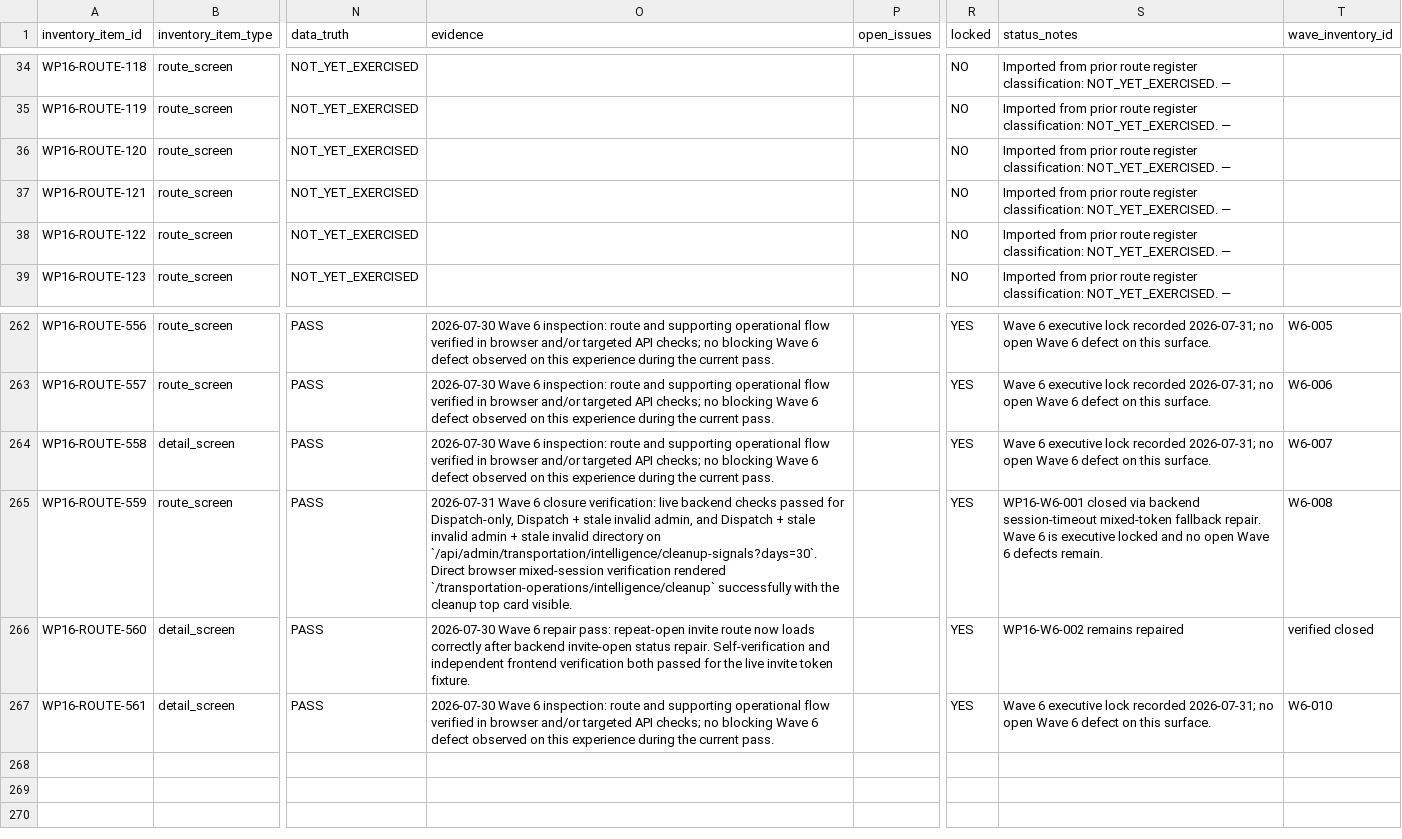
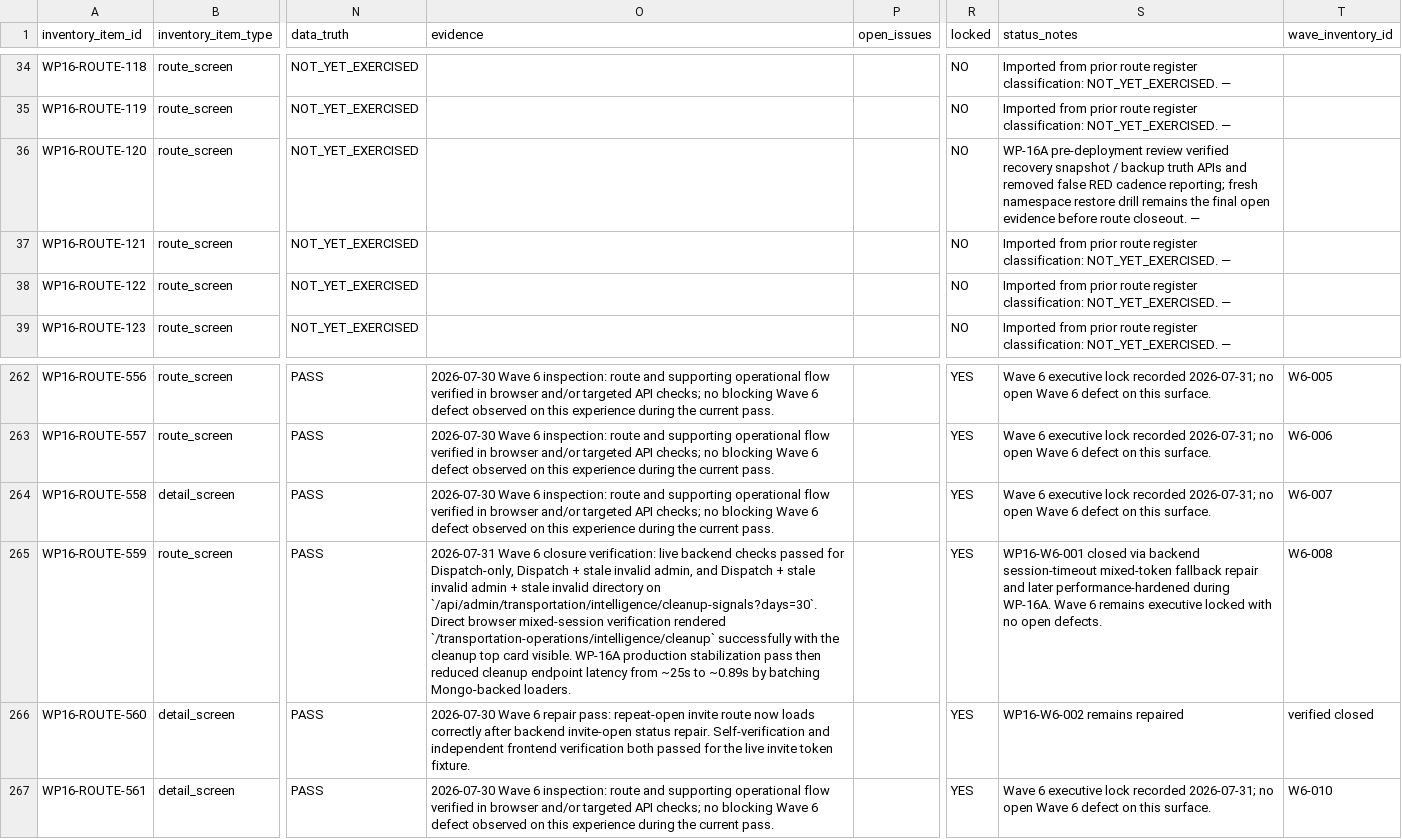
Before and after one commit to Judd-19851202/MASCI-OPS-08-15-26-11-30am, a CSV file: memory/WP16_CERTIFICATION_REGISTER.csv, drawn as a sheet; only a part is shown, gaps mark what is left out; the diff names each change by its address in the sheet, - before the commit and + after, or states it on an @@ line.

```diff
--- a/memory/WP16_CERTIFICATION_REGISTER.csv
+++ b/memory/WP16_CERTIFICATION_REGISTER.csv
-S36 (status_notes): Imported from prior route register classification: NOT_YET_EXERCISED. —
+S36 (status_notes): WP-16A pre-deployment review verified recovery snapshot / backup truth APIs and removed false RED cadence reporting; fresh namespace restore drill remains the final open evidence before route closeout. —
-O265 (evidence): …card visible.
+O265 (evidence): …card visible. WP-16A production stabilization pass then reduced cleanup endpoint latency from ~25s to ~0.89s by batching Mongo-backed loaders.
-S265 (status_notes): …mixed-token fallback repair. Wave 6 is executive locked and no open Wave 6 defects remain.
+S265 (status_notes): …mixed-token fallback repair and later performance-hardened during WP-16A. Wave 6 remains executive locked with no open defects.
```
Also changed, not shown: 11 other files.
